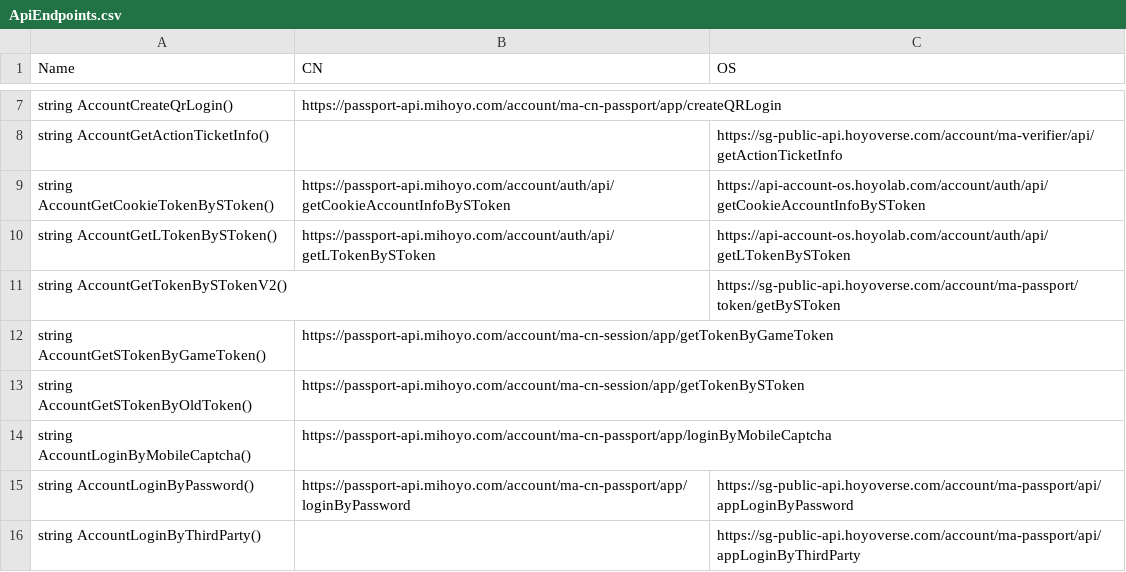
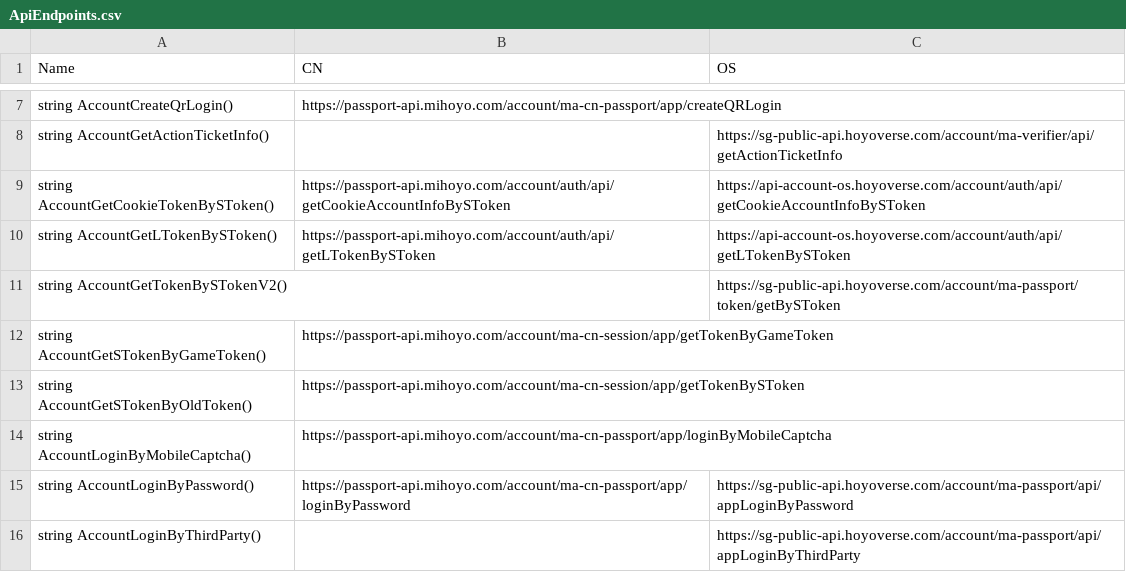
Before and after one commit to ky3-studio/ky3-Launcher, a CSV file: src/launcher/Properties/ApiEndpoints.csv, drawn as a sheet; only a part is shown, gaps mark what is left out; the diff names each change by its address in the sheet, - before the commit and + after, or states it on an @@ line.

```diff
--- a/src/launcher/Properties/ApiEndpoints.csv
+++ b/src/launcher/Properties/ApiEndpoints.csv
-C9 (OS): https://api-account-os.hoyolab.com/account/auth/api/getCookieAccountInfoBySToken
+C9 (OS): https://api-account-os.hoyoverse.com/account/auth/api/getCookieAccountInfoBySToken
-C10 (OS): https://api-account-os.hoyolab.com/account/auth/api/getLTokenBySToken
+C10 (OS): https://api-account-os.hoyoverse.com/account/auth/api/getLTokenBySToken
```
Also changed, not shown: 7 other files.
